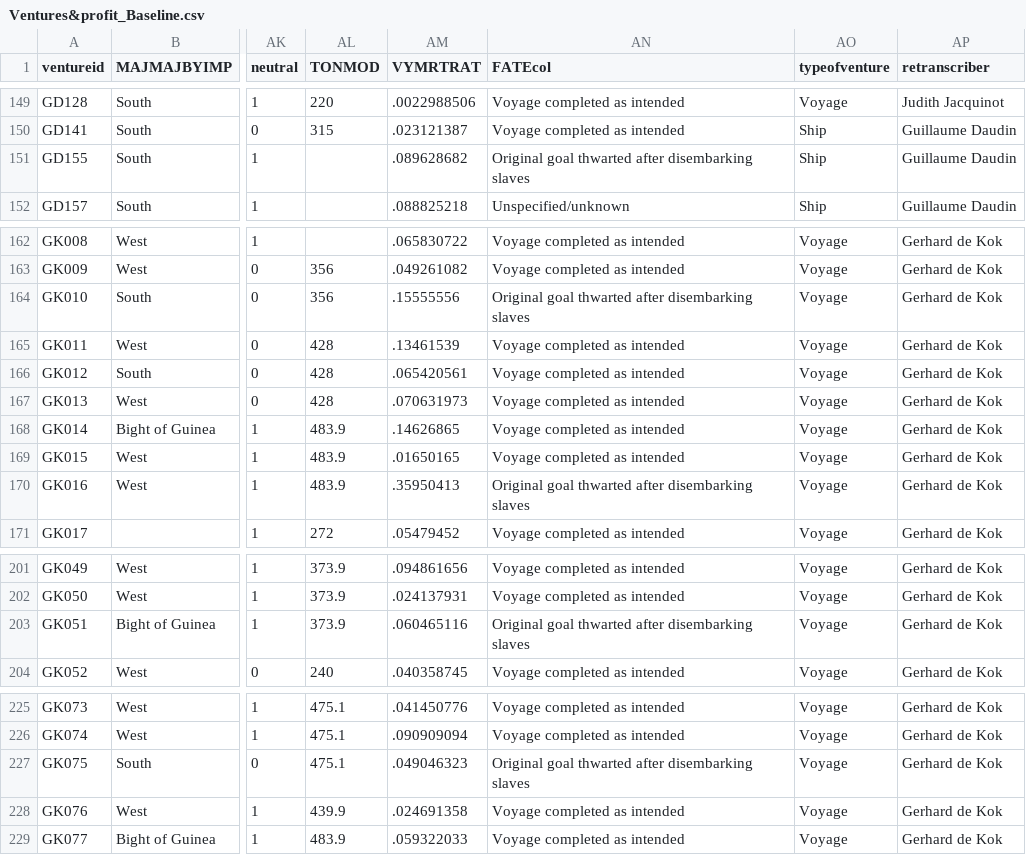
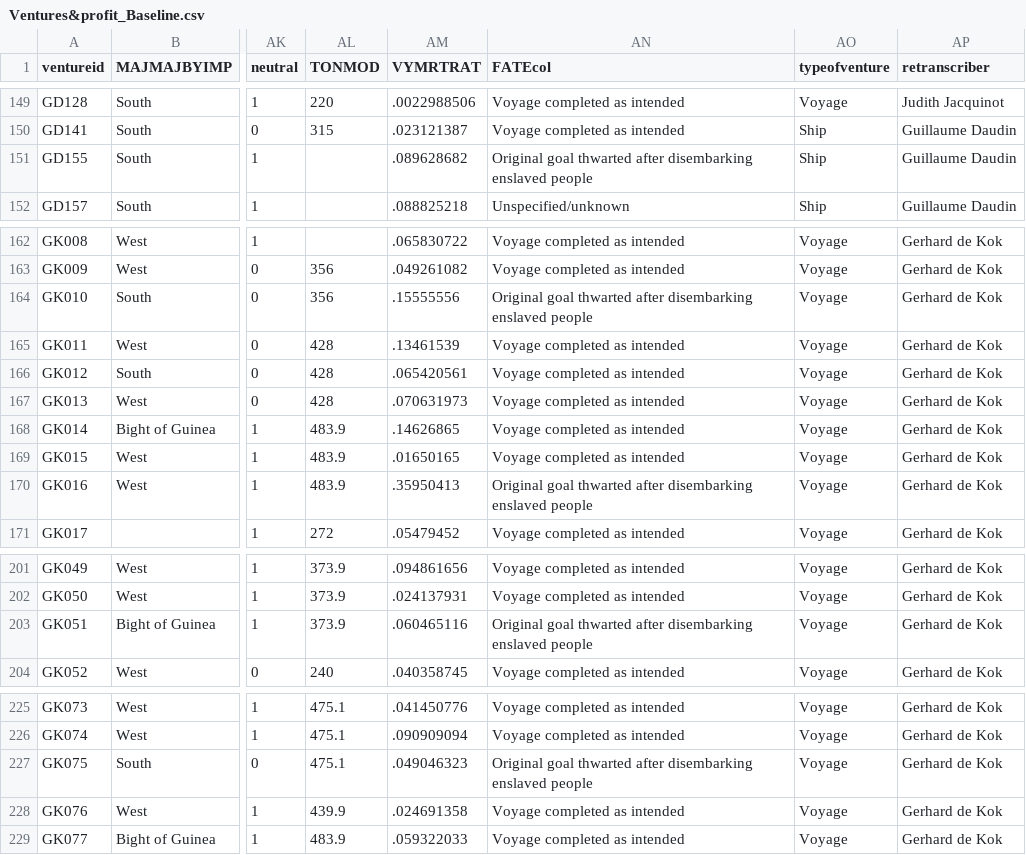
Before and after one commit to gdaudin/Replication_Benefitting_from_Brutality, a CSV file: output/Ventures&profit_Baseline.csv, drawn as a sheet; only a part is shown, gaps mark what is left out; the diff covers the shown part only; the diff names each change by its address in the sheet, - before the commit and + after, or states it on an @@ line.

```diff
--- a/output/Ventures&profit_Baseline.csv
+++ b/output/Ventures&profit_Baseline.csv
-AN151 (FATEcol): …after disembarking slaves
+AN151 (FATEcol): …after disembarking enslaved people
-AN164 (FATEcol): …after disembarking slaves
+AN164 (FATEcol): …after disembarking enslaved people
-AN170 (FATEcol): …after disembarking slaves
+AN170 (FATEcol): …after disembarking enslaved people
-AN203 (FATEcol): …after disembarking slaves
+AN203 (FATEcol): …after disembarking enslaved people
-AN227 (FATEcol): …after disembarking slaves
+AN227 (FATEcol): …after disembarking enslaved people
```
Also changed, not shown: 22 edited cells elsewhere in this file, 4 other files.
